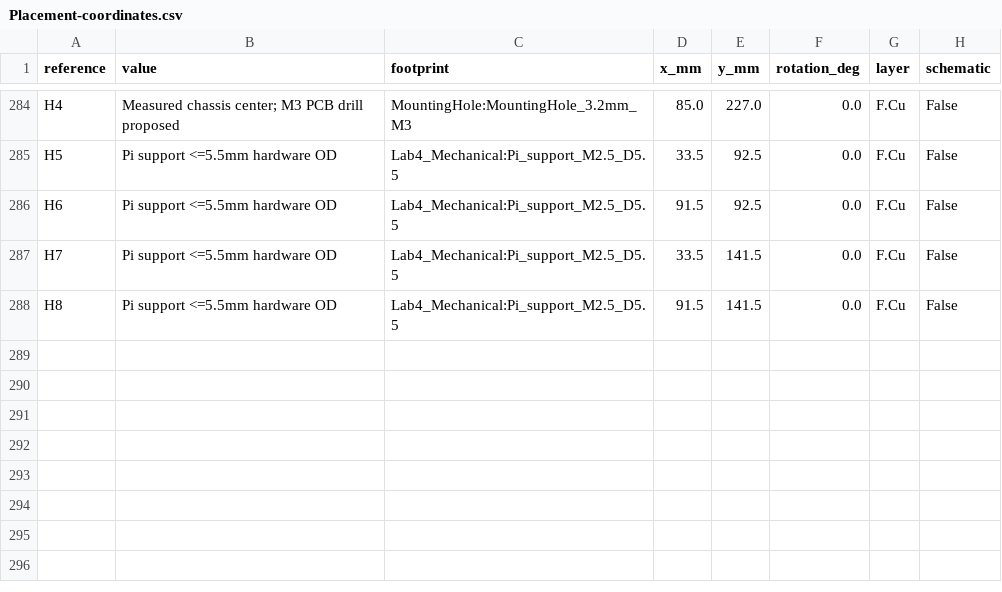
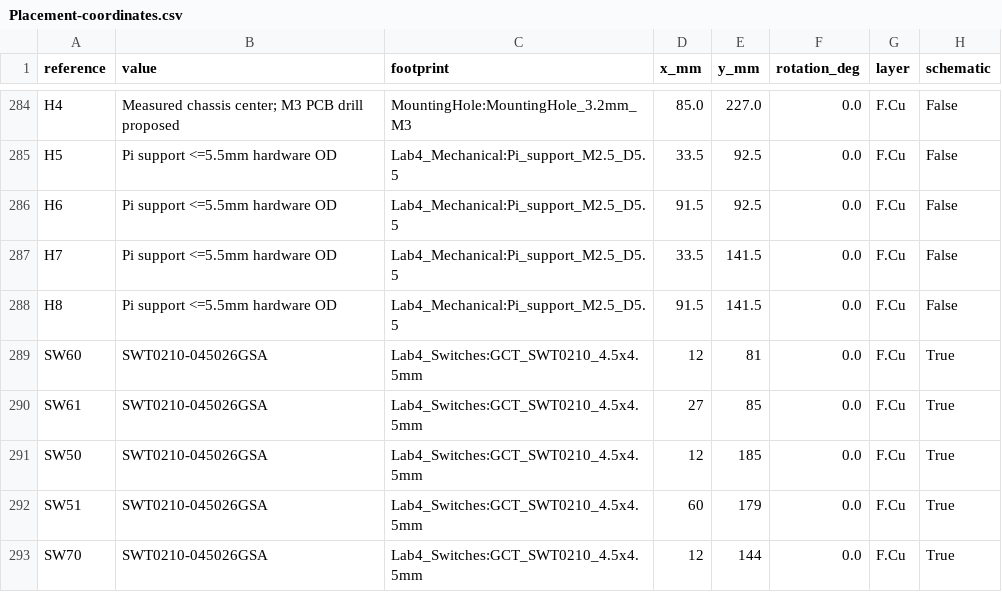
Before and after one commit to fmarples/18649_team4, a CSV file: lab4/Placement-coordinates.csv, drawn as a sheet; only a part is shown, gaps mark what is left out; the diff names each change by its address in the sheet, - before the commit and + after, or states it on an @@ line.

Commit message:
Add verified GCT switch footprints and refresh Lab 4 checks

```diff
--- a/lab4/Placement-coordinates.csv
+++ b/lab4/Placement-coordinates.csv
+row 289: SW60 | SWT0210-045026GSA | Lab4_Switches:GCT_SWT0210_4.5x4.5mm | 12 | 81 | 0.0 | F.Cu | True
+row 290: SW61 | SWT0210-045026GSA | Lab4_Switches:GCT_SWT0210_4.5x4.5mm | 27 | 85 | 0.0 | F.Cu | True
+row 291: SW50 | SWT0210-045026GSA | Lab4_Switches:GCT_SWT0210_4.5x4.5mm | 12 | 185 | 0.0 | F.Cu | True
+row 292: SW51 | SWT0210-045026GSA | Lab4_Switches:GCT_SWT0210_4.5x4.5mm | 60 | 179 | 0.0 | F.Cu | True
+row 293: SW70 | SWT0210-045026GSA | Lab4_Switches:GCT_SWT0210_4.5x4.5mm | 12 | 144 | 0.0 | F.Cu | True
```
Also changed, not shown: lab4/BOM-Hand-assembly.csv, lab4/BOM-JLC-hybrid.csv, 26 other files.
